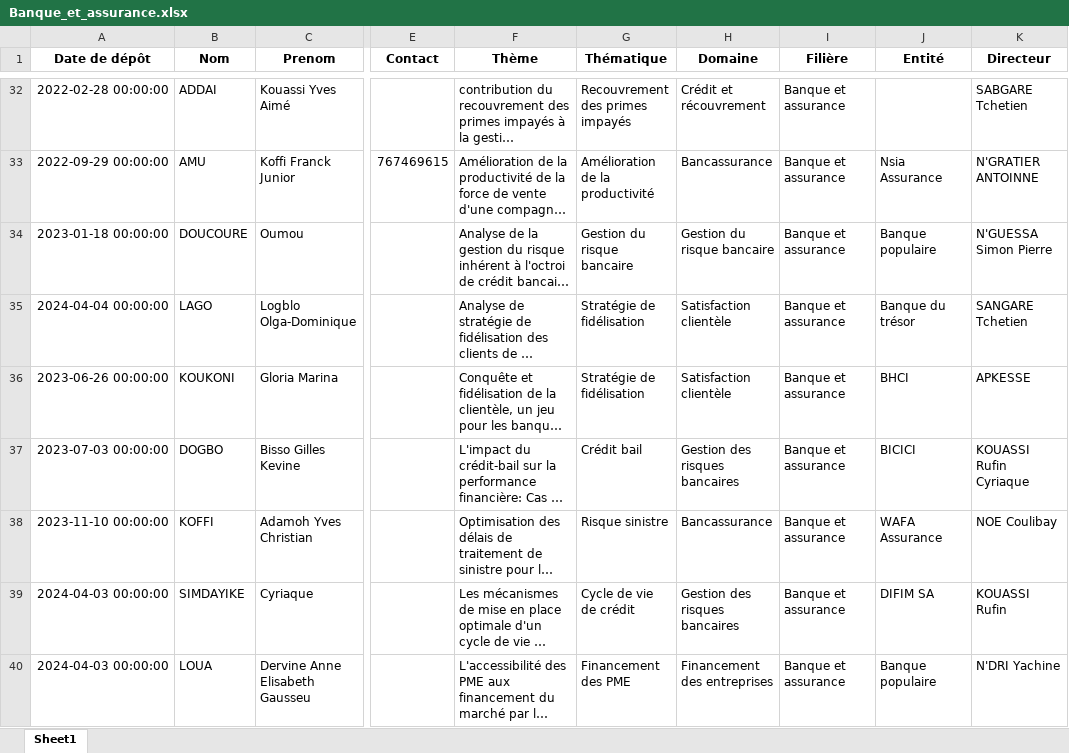
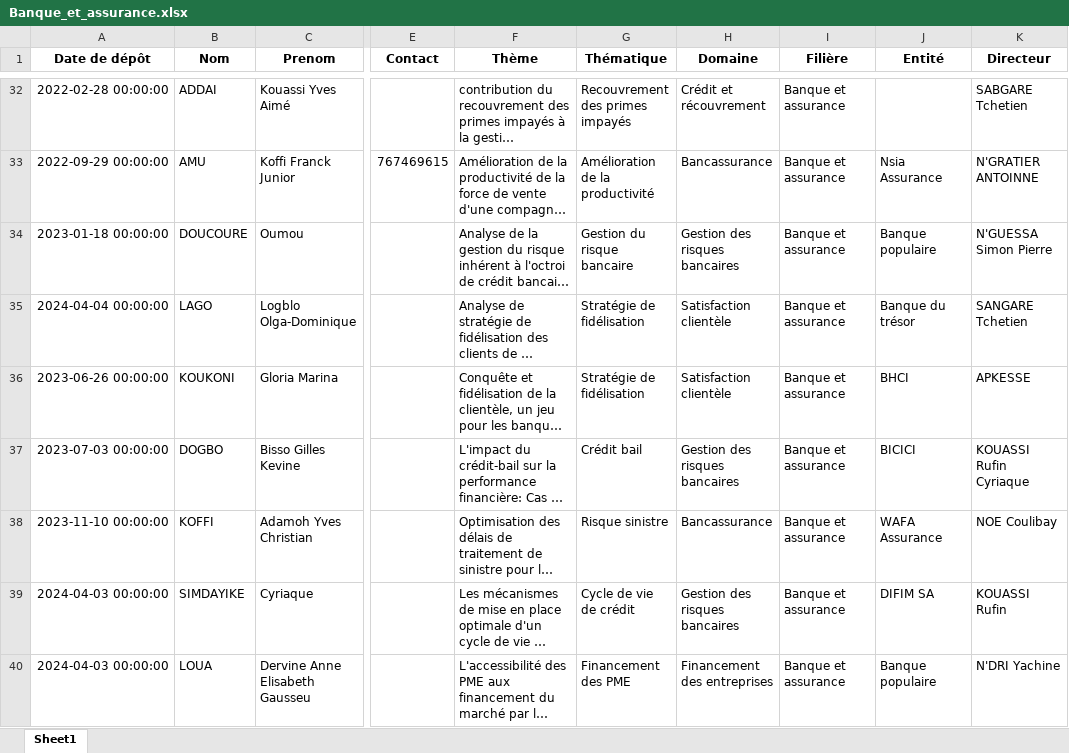
Before and after one commit to Migthyvan/Pere_kpoda, an Excel workbook: Banque_et_assurance.xlsx, sheet Sheet1, drawn as a sheet; only a part is shown, gaps mark what is left out; long unchanged cells end in …; values as stored, in another font and other column widths than the file's, no borders; the diff names each change by its address in the sheet, - before the commit and + after, or states it on an @@ line.

```diff
--- a/Banque_et_assurance.xlsx (sheet Sheet1)
+++ b/Banque_et_assurance.xlsx (sheet Sheet1)
-H34 (Domaine): Gestion du risque bancaire
+H34 (Domaine): Gestion des risques bancaires
```
Also changed, not shown: Economie_du_developpement.xlsx, 5 other files.
